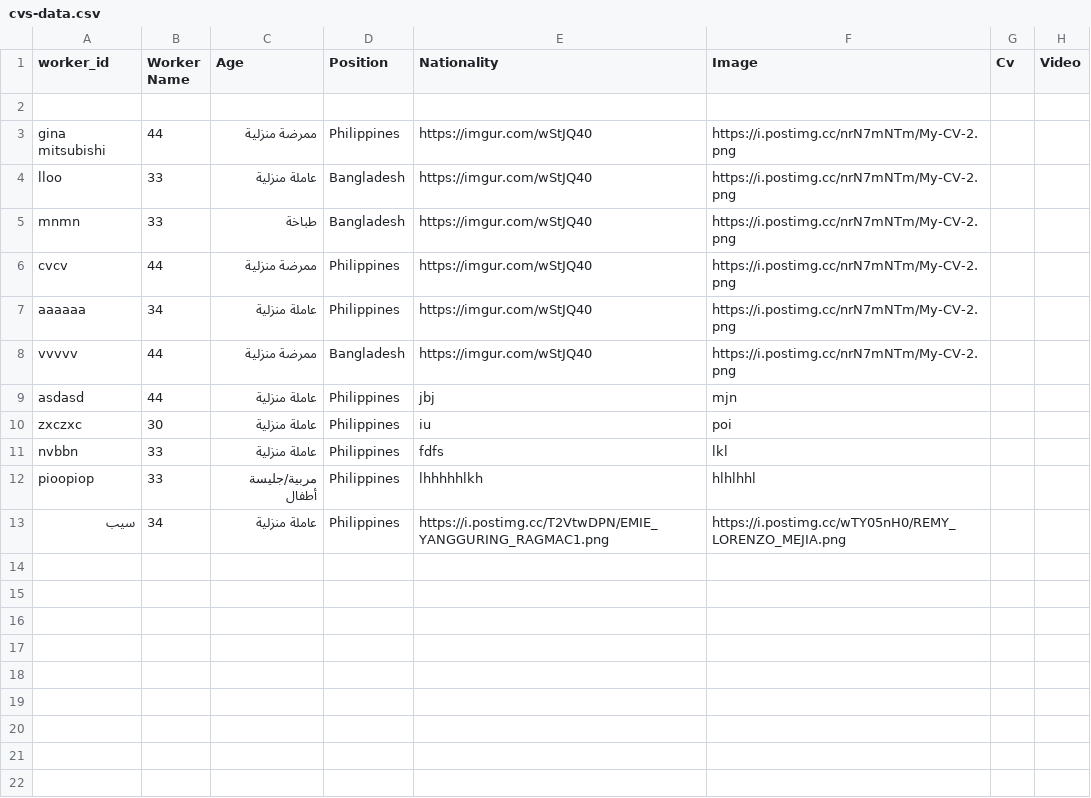
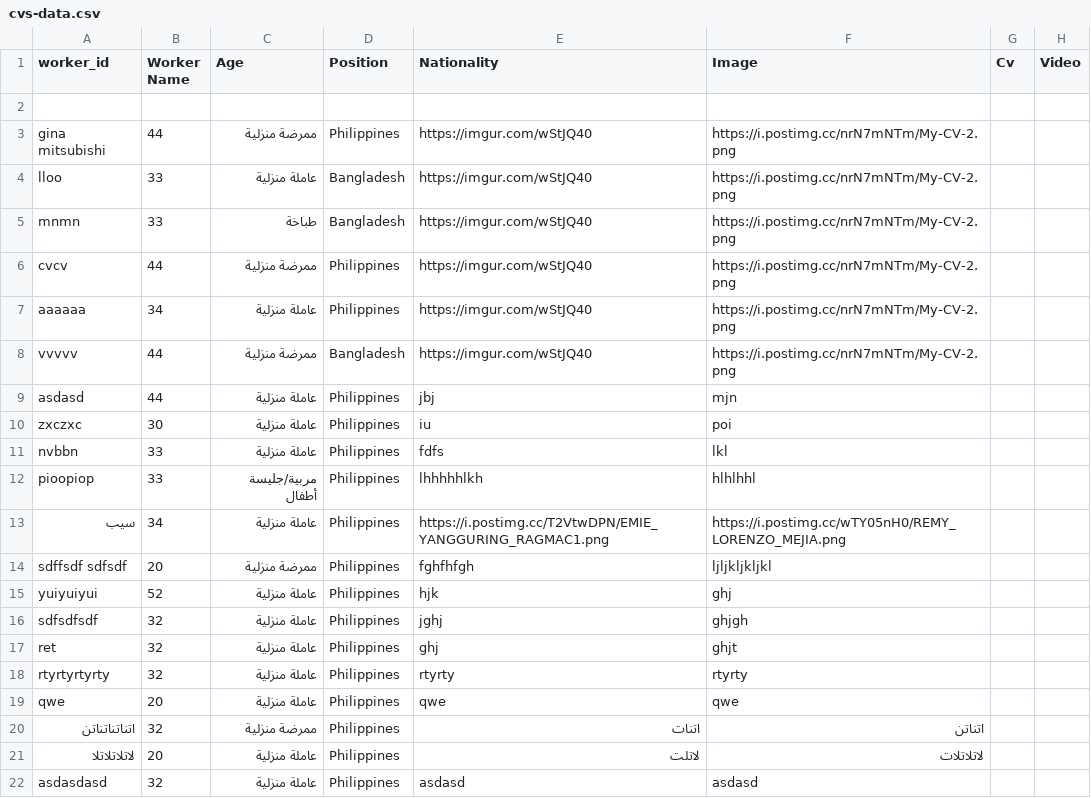
Before and after one commit to rnsdoodi/salalim, a CSV file: cvs-data.csv, drawn as a sheet.

```diff
--- a/cvs-data.csv
+++ b/cvs-data.csv
@@ -13 +13,10 @@ pioopiop,33,مربية/جليسة أطفال,Philippines,lhhhhhlkh,hlhlhhl,
 سيب,34,عاملة منزلية,Philippines,https://i.postimg.cc/T2VtwDPN/EMIE_YANGGURING_RAGMAC1.png,https://i.postimg.cc/wTY05nH0/REMY_LORENZO_MEJIA.png,
+sdffsdf sdfsdf,20,ممرضة منزلية,Philippines,fghfhfgh,ljljkljkljkl,
+yuiyuiyui,52,عاملة منزلية,Philippines,hjk,ghj,
+sdfsdfsdf,32,عاملة منزلية,Philippines,jghj,ghjgh,
+ret,32,عاملة منزلية,Philippines,ghj,ghjt,
+rtyrtyrtyrty,32,عاملة منزلية,Philippines,rtyrty,rtyrty,
+qwe,20,عاملة منزلية,Philippines,qwe,qwe,
+اتناتناتناتن,32,ممرضة منزلية,Philippines,اتنات,اتناتن,
+لاتلاتلاتلا,20,عاملة منزلية,Philippines,لاتلت,لاتلاتلات,
+asdasdasd,32,عاملة منزلية,Philippines,asdasd,asdasd,
```
Also changed, not shown: 3 other files.
